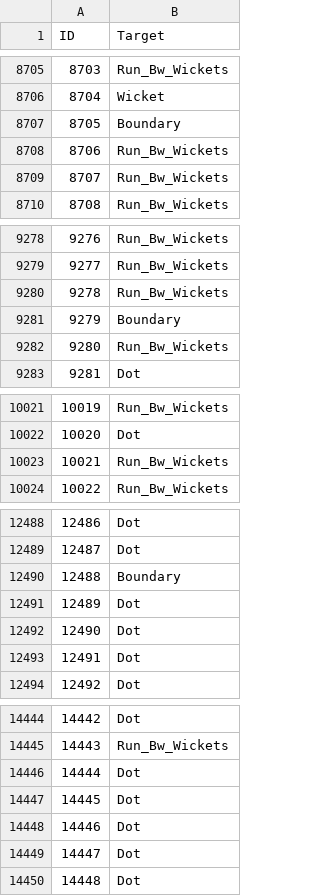
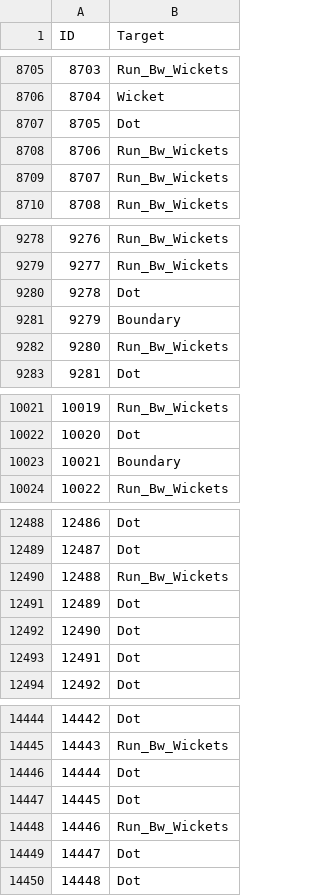
Before and after one commit to langzippkk/Data-Sciences-Case-Studies, a CSV file: cricket-commentary-ball-predictions/5.outputs/output_countVeclibSup_v1.csv (was cricket-commentary-ball-predictions/5.outputs/output_v1_libSup.csv), drawn as a sheet; only a part is shown, gaps mark what is left out; the diff covers the shown part only.

```diff
--- a/cricket-commentary-ball-predictions/5.outputs/output_v1_libSup.csv
+++ b/cricket-commentary-ball-predictions/5.outputs/output_countVeclibSup_v1.csv
@@ -8706,3 +8706,3 @@ ID,Target
 8704,Wicket
-8705,Boundary
+8705,Dot
 8706,Run_Bw_Wickets
@@ -9279,3 +9279,3 @@ ID,Target
 9277,Run_Bw_Wickets
-9278,Run_Bw_Wickets
+9278,Dot
 9279,Boundary
@@ -10022,3 +10022,3 @@ ID,Target
 10020,Dot
-10021,Run_Bw_Wickets
+10021,Boundary
 10022,Run_Bw_Wickets
@@ -12489,3 +12489,3 @@ ID,Target
 12487,Dot
-12488,Boundary
+12488,Run_Bw_Wickets
 12489,Dot
@@ -14447,3 +14447,3 @@ ID,Target
 14445,Dot
-14446,Dot
+14446,Run_Bw_Wickets
 14447,Dot
```
Also changed, not shown: 11 edited cells elsewhere in this file, 5 other files.
